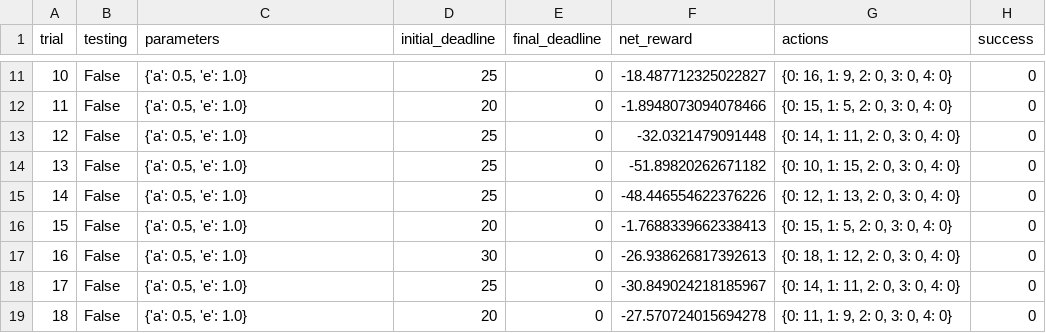
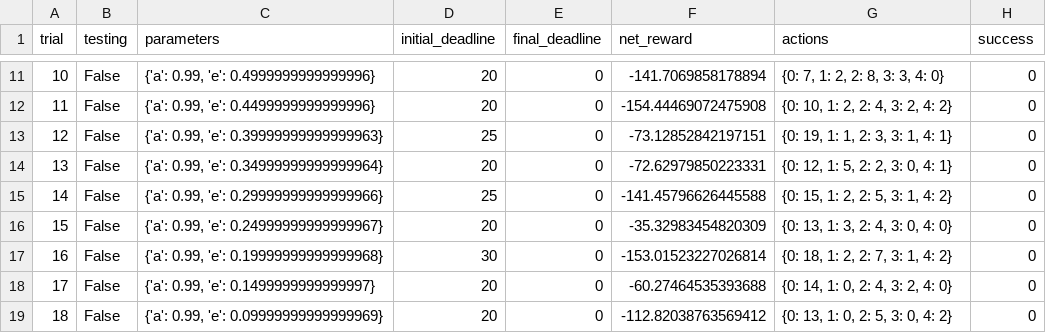
Before and after one commit to OwenZhu/udacity_project, a CSV file: smartcab-master/logs/sim_no-learning.csv, drawn as a sheet; only a part is shown, gaps mark what is left out; the diff covers the shown part only; the diff names each change by its address in the sheet, - before the commit and + after, or states it on an @@ line.

```diff
--- a/smartcab-master/logs/sim_no-learning.csv
+++ b/smartcab-master/logs/sim_no-learning.csv
-C11 (parameters): {'a': 0.5, 'e': 1.0}
+C11 (parameters): {'a': 0.99, 'e': 0.4999999999999996}
-D11 (initial_deadline): 25
+D11 (initial_deadline): 20
-F11 (net_reward): -18.487712325022827
+F11 (net_reward): -141.7069858178894
-G11 (actions): {0: 16, 1: 9, 2: 0, 3: 0, 4: 0}
+G11 (actions): {0: 7, 1: 2, 2: 8, 3: 3, 4: 0}
-C12 (parameters): {'a': 0.5, 'e': 1.0}
+C12 (parameters): {'a': 0.99, 'e': 0.4499999999999996}
-F12 (net_reward): -1.8948073094078466
+F12 (net_reward): -154.44469072475908
-G12 (actions): {0: 15, 1: 5, 2: 0, 3: 0, 4: 0}
+G12 (actions): {0: 10, 1: 2, 2: 4, 3: 2, 4: 2}
-C13 (parameters): {'a': 0.5, 'e': 1.0}
+C13 (parameters): {'a': 0.99, 'e': 0.39999999999999963}
-F13 (net_reward): -32.0321479091448
+F13 (net_reward): -73.12852842197151
-G13 (actions): {0: 14, 1: 11, 2: 0, 3: 0, 4: 0}
+G13 (actions): {0: 19, 1: 1, 2: 3, 3: 1, 4: 1}
-C14 (parameters): {'a': 0.5, 'e': 1.0}
+C14 (parameters): {'a': 0.99, 'e': 0.34999999999999964}
-D14 (initial_deadline): 25
+D14 (initial_deadline): 20
-F14 (net_reward): -51.89820262671182
+F14 (net_reward): -72.62979850223331
-G14 (actions): {0: 10, 1: 15, 2: 0, 3: 0, 4: 0}
+G14 (actions): {0: 12, 1: 5, 2: 2, 3: 0, 4: 1}
-C15 (parameters): {'a': 0.5, 'e': 1.0}
+C15 (parameters): {'a': 0.99, 'e': 0.29999999999999966}
-F15 (net_reward): -48.446554622376226
+F15 (net_reward): -141.45796626445588
-G15 (actions): {0: 12, 1: 13, 2: 0, 3: 0, 4: 0}
+G15 (actions): {0: 15, 1: 2, 2: 5, 3: 1, 4: 2}
-C16 (parameters): {'a': 0.5, 'e': 1.0}
+C16 (parameters): {'a': 0.99, 'e': 0.24999999999999967}
-F16 (net_reward): -1.7688339662338413
+F16 (net_reward): -35.32983454820309
-G16 (actions): {0: 15, 1: 5, 2: 0, 3: 0, 4: 0}
+G16 (actions): {0: 13, 1: 3, 2: 4, 3: 0, 4: 0}
-C17 (parameters): {'a': 0.5, 'e': 1.0}
+C17 (parameters): {'a': 0.99, 'e': 0.19999999999999968}
-F17 (net_reward): -26.938626817392613
+F17 (net_reward): -153.01523227026814
-G17 (actions): {0: 18, 1: 12, 2: 0, 3: 0, 4: 0}
+G17 (actions): {0: 18, 1: 2, 2: 7, 3: 1, 4: 2}
-C18 (parameters): {'a': 0.5, 'e': 1.0}
+C18 (parameters): {'a': 0.99, 'e': 0.1499999999999997}
-D18 (initial_deadline): 25
+D18 (initial_deadline): 20
-F18 (net_reward): -30.849024218185967
+F18 (net_reward): -60.27464535393688
-G18 (actions): {0: 14, 1: 11, 2: 0, 3: 0, 4: 0}
+G18 (actions): {0: 14, 1: 0, 2: 4, 3: 2, 4: 0}
-C19 (parameters): {'a': 0.5, 'e': 1.0}
+C19 (parameters): {'a': 0.99, 'e': 0.09999999999999969}
-F19 (net_reward): -27.570724015694278
+F19 (net_reward): -112.82038763569412
-G19 (actions): {0: 11, 1: 9, 2: 0, 3: 0, 4: 0}
+G19 (actions): {0: 13, 1: 0, 2: 5, 3: 0, 4: 2}
```
Also changed, not shown: 9 added rows, 42 edited cells and row numbers in column A elsewhere in this file, smartcab-master/logs/sim_default-learning.csv, 6 other files.
